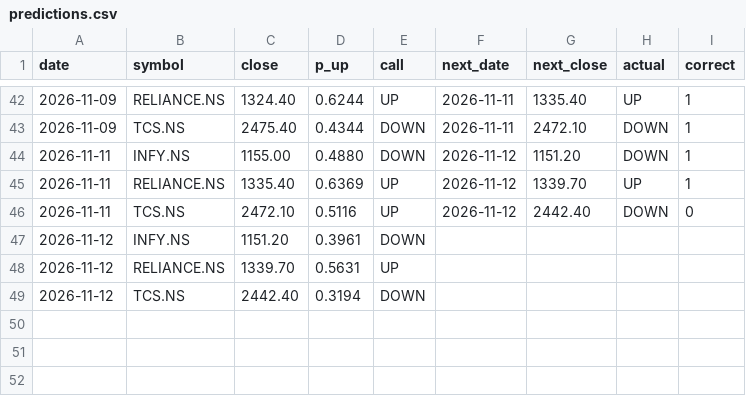
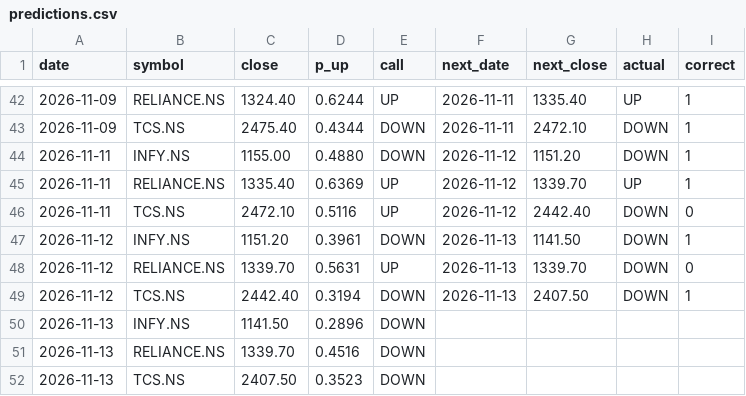
Before and after one commit to Tarakesh17/stock-helper, a CSV file: state/predictions.csv, drawn as a sheet; only a part is shown, gaps mark what is left out.

```diff
--- a/state/predictions.csv
+++ b/state/predictions.csv
@@ -46,4 +46,7 @@ date,symbol,close,p_up,call,next_date,next_close,actual,correct
 2026-11-11,TCS.NS,2472.10,0.5116,UP,2026-11-12,2442.40,DOWN,0
-2026-11-12,INFY.NS,1151.20,0.3961,DOWN,,,,
-2026-11-12,RELIANCE.NS,1339.70,0.5631,UP,,,,
-2026-11-12,TCS.NS,2442.40,0.3194,DOWN,,,,
+2026-11-12,INFY.NS,1151.20,0.3961,DOWN,2026-11-13,1141.50,DOWN,1
+2026-11-12,RELIANCE.NS,1339.70,0.5631,UP,2026-11-13,1339.70,DOWN,0
+2026-11-12,TCS.NS,2442.40,0.3194,DOWN,2026-11-13,2407.50,DOWN,1
+2026-11-13,INFY.NS,1141.50,0.2896,DOWN,,,,
+2026-11-13,RELIANCE.NS,1339.70,0.4516,DOWN,,,,
+2026-11-13,TCS.NS,2407.50,0.3523,DOWN,,,,
```
Also changed, not shown: state/paper.csv, 4 other files.
